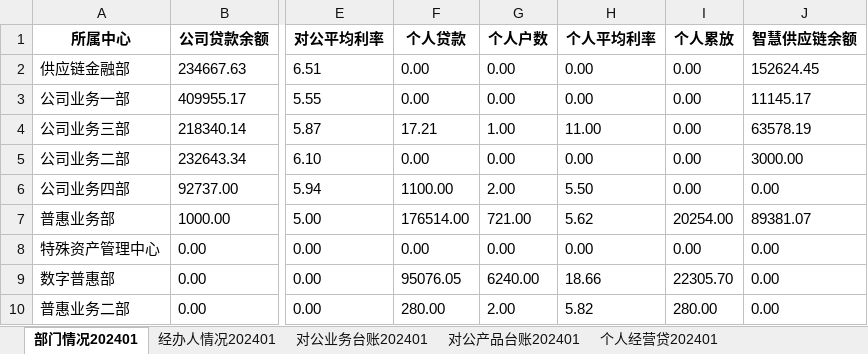
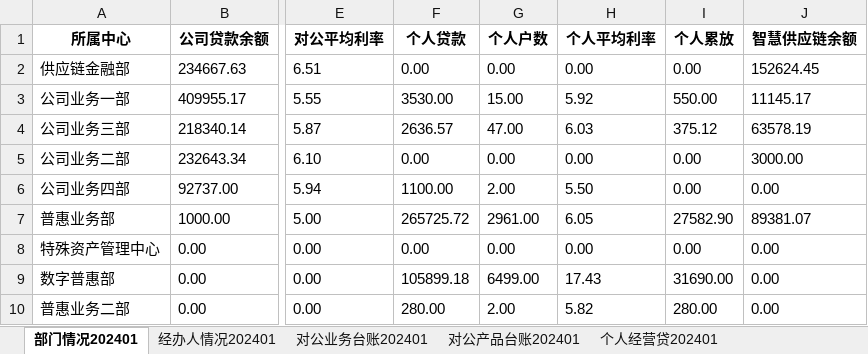
Before and after one commit to modem1024k/streamlit2023, an Excel workbook: excel/data202401.xlsx, sheet 部门情况202401, drawn as a sheet; only a part is shown, gaps mark what is left out; values as stored, in another font and other column widths than the file's, no borders; the diff names each change by its address in the sheet, - before the commit and + after, or states it on an @@ line.

Commit message:
Add files via upload

```diff
--- a/excel/data202401.xlsx (sheet 部门情况202401)
+++ b/excel/data202401.xlsx (sheet 部门情况202401)
-F3 (个人贷款): 0.00
+F3 (个人贷款): 3530.00
-G3 (个人户数): 0.00
+G3 (个人户数): 15.00
-H3 (个人平均利率): 0.00
+H3 (个人平均利率): 5.92
-I3 (个人累放): 0.00
+I3 (个人累放): 550.00
-F4 (个人贷款): 17.21
+F4 (个人贷款): 2636.57
-G4 (个人户数): 1.00
+G4 (个人户数): 47.00
-H4 (个人平均利率): 11.00
+H4 (个人平均利率): 6.03
-I4 (个人累放): 0.00
+I4 (个人累放): 375.12
-F7 (个人贷款): 176514.00
+F7 (个人贷款): 265725.72
-G7 (个人户数): 721.00
+G7 (个人户数): 2961.00
-H7 (个人平均利率): 5.62
+H7 (个人平均利率): 6.05
-I7 (个人累放): 20254.00
+I7 (个人累放): 27582.90
-F9 (个人贷款): 95076.05
+F9 (个人贷款): 105899.18
-G9 (个人户数): 6240.00
+G9 (个人户数): 6499.00
-H9 (个人平均利率): 18.66
+H9 (个人平均利率): 17.43
-I9 (个人累放): 22305.70
+I9 (个人累放): 31690.00
```
